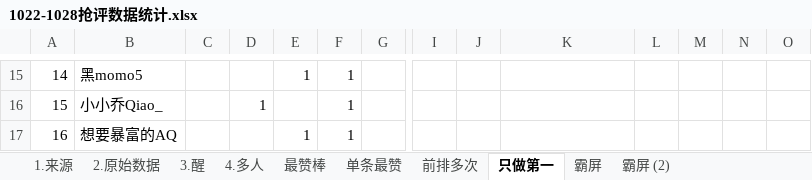
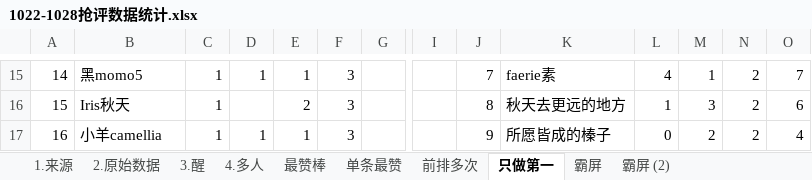
Before and after one commit to YeahYuan/shujutongji, an Excel workbook: src/main/resources/1022-1028抢评数据统计.xlsx, sheet 只做第一, drawn as a sheet; only a part is shown, gaps mark what is left out; values as stored, in another font and other column widths than the file's, no borders; the diff covers the shown part only; the diff names each change by its address in the sheet, - before the commit and + after, or states it on an @@ line.

```diff
--- a/src/main/resources/1022-1028抢评数据统计.xlsx (sheet 只做第一)
+++ b/src/main/resources/1022-1028抢评数据统计.xlsx (sheet 只做第一)
-C15:C17: (empty)
+C15:C17: 1
-D15: (empty)
+D15: 1
-F15:F17: 1
+F15:F17: 3
-J15: (empty)
+J15: 7
-K15: (empty)
+K15: faerie素
-L15: (empty)
+L15: 4
-M15: (empty)
+M15: 1
-N15:N17: (empty)
+N15:N17: 2
-O15: (empty)
+O15: 7
-B16: 小小乔Qiao_
+B16: Iris秋天
-D16: 1
+D16: (empty)
-E16: (empty)
+E16: 2
-J16: (empty)
+J16: 8
-K16: (empty)
+K16: 秋天去更远的地方
-L16: (empty)
+L16: 1
-M16: (empty)
+M16: 3
-O16: (empty)
+O16: 6
-B17: 想要暴富的AQ
+B17: 小羊camellia
-D17: (empty)
+D17: 1
-J17: (empty)
+J17: 9
-K17: (empty)
+K17: 所愿皆成的榛子
-L17: (empty)
+L17: 0
-M17: (empty)
+M17: 2
-O17: (empty)
+O17: 4
```
Also changed, not shown: 294 edited cells elsewhere in this sheet, sheet 单条最赞, sheet 最赞棒, sheet 霸屏 (2), sheet 前排多次, sheet 霸屏.
